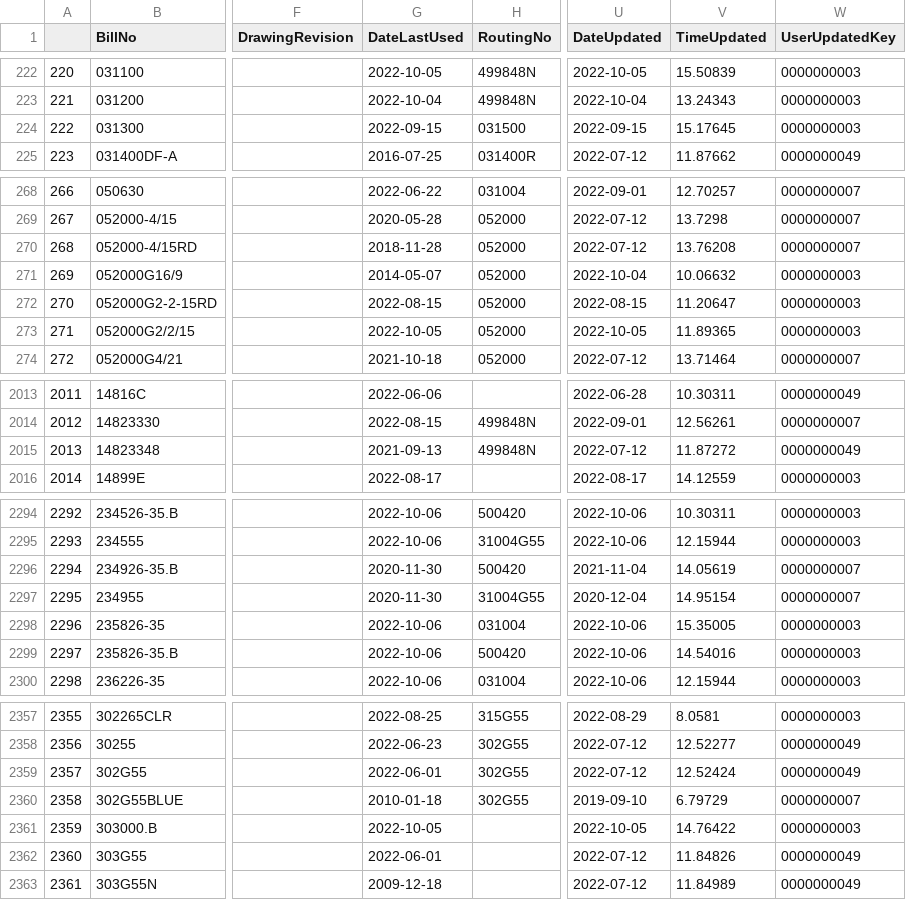
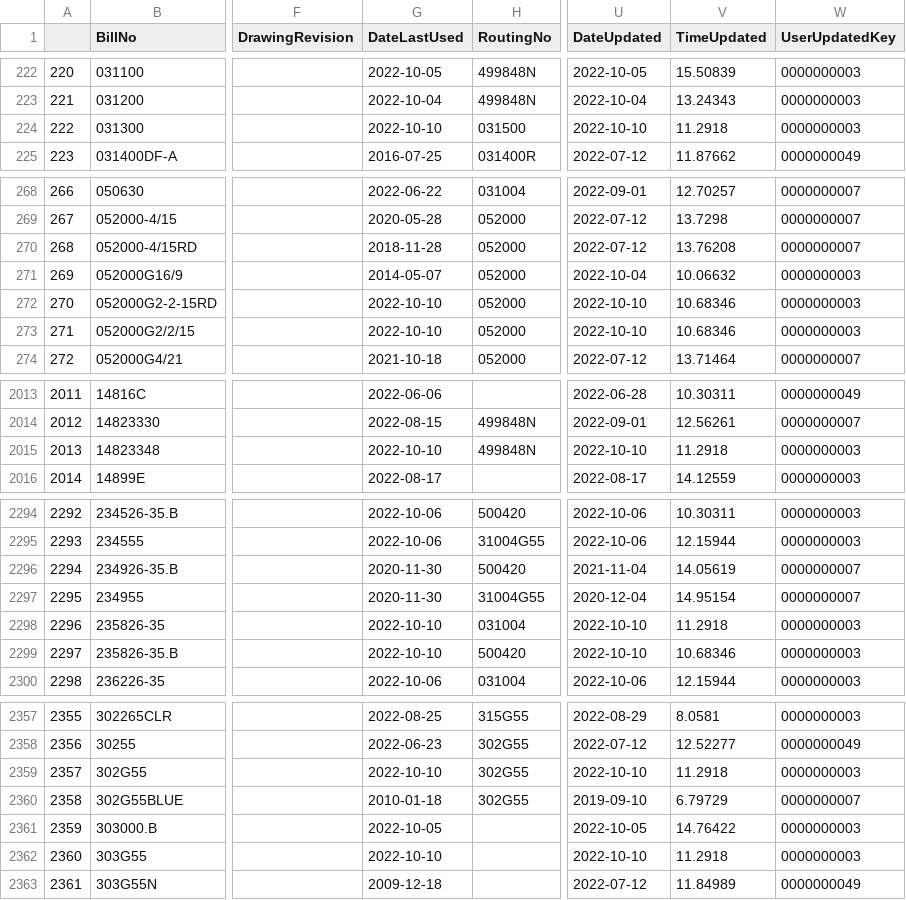
Before and after one commit to ParkerMedlin/kpk-app, a CSV file: db_imports/BM_BillHeader.csv, drawn as a sheet; only a part is shown, gaps mark what is left out; the diff covers the shown part only; the diff names each change by its address in the sheet, - before the commit and + after, or states it on an @@ line.

```diff
--- a/db_imports/BM_BillHeader.csv
+++ b/db_imports/BM_BillHeader.csv
-G224 (DateLastUsed): 2022-09-15
+G224 (DateLastUsed): 2022-10-10
-U224 (DateUpdated): 2022-09-15
+U224 (DateUpdated): 2022-10-10
-V224 (TimeUpdated): 15.17645
+V224 (TimeUpdated): 11.2918
-G272 (DateLastUsed): 2022-08-15
+G272 (DateLastUsed): 2022-10-10
-U272 (DateUpdated): 2022-08-15
+U272 (DateUpdated): 2022-10-10
-V272 (TimeUpdated): 11.20647
+V272 (TimeUpdated): 10.68346
-G273 (DateLastUsed): 2022-10-05
+G273 (DateLastUsed): 2022-10-10
-U273 (DateUpdated): 2022-10-05
+U273 (DateUpdated): 2022-10-10
-V273 (TimeUpdated): 11.89365
+V273 (TimeUpdated): 10.68346
-G2015 (DateLastUsed): 2021-09-13
+G2015 (DateLastUsed): 2022-10-10
-U2015 (DateUpdated): 2022-07-12
+U2015 (DateUpdated): 2022-10-10
-V2015 (TimeUpdated): 11.87272
+V2015 (TimeUpdated): 11.2918
-W2015 (UserUpdatedKey): 0000000049
+W2015 (UserUpdatedKey): 0000000003
-G2298:G2299 (DateLastUsed): 2022-10-06
+G2298:G2299 (DateLastUsed): 2022-10-10
-U2298:U2299 (DateUpdated): 2022-10-06
+U2298:U2299 (DateUpdated): 2022-10-10
-V2298 (TimeUpdated): 15.35005
+V2298 (TimeUpdated): 11.2918
-V2299 (TimeUpdated): 14.54016
+V2299 (TimeUpdated): 10.68346
-G2359 (DateLastUsed): 2022-06-01
+G2359 (DateLastUsed): 2022-10-10
-U2359 (DateUpdated): 2022-07-12
+U2359 (DateUpdated): 2022-10-10
-V2359 (TimeUpdated): 12.52424
+V2359 (TimeUpdated): 11.2918
-W2359 (UserUpdatedKey): 0000000049
+W2359 (UserUpdatedKey): 0000000003
-G2362 (DateLastUsed): 2022-06-01
+G2362 (DateLastUsed): 2022-10-10
-U2362 (DateUpdated): 2022-07-12
+U2362 (DateUpdated): 2022-10-10
-V2362 (TimeUpdated): 11.84826
+V2362 (TimeUpdated): 11.2918
-W2362 (UserUpdatedKey): 0000000049
+W2362 (UserUpdatedKey): 0000000003
```
Also changed, not shown: 63 edited cells elsewhere in this file, db_imports/hx_sched.csv, db_imports/prodmerge.csv, 26 other files.
